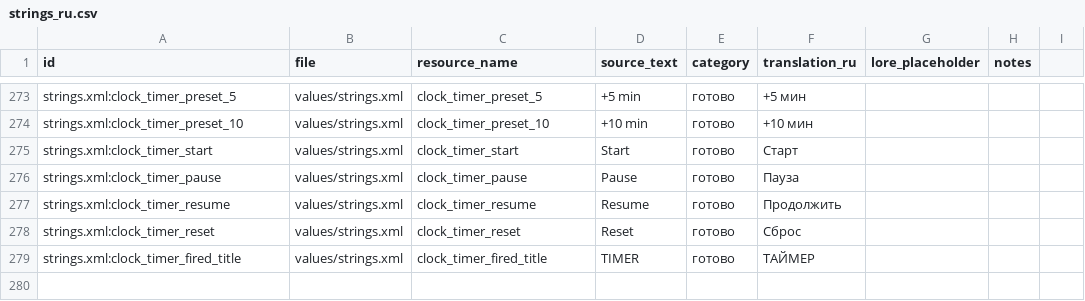
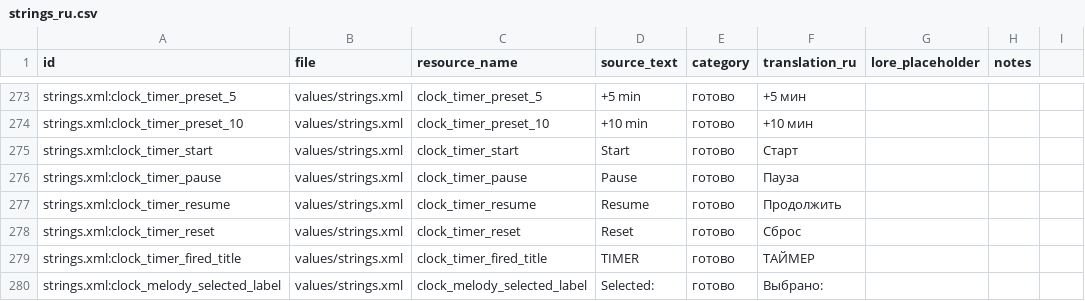
Before and after one commit to rrrandom666/PipDroid-LARP-APK, a CSV file: localization/strings_ru.csv, drawn as a sheet; only a part is shown, gaps mark what is left out; the diff names each change by its address in the sheet, - before the commit and + after, or states it on an @@ line.

```diff
--- a/localization/strings_ru.csv
+++ b/localization/strings_ru.csv
+row 280: strings.xml:clock_melody_selected_label | values/strings.xml | clock_melody_selected_label | Selected: | готово | Выбрано:
```
Also changed, not shown: 16 other files.
